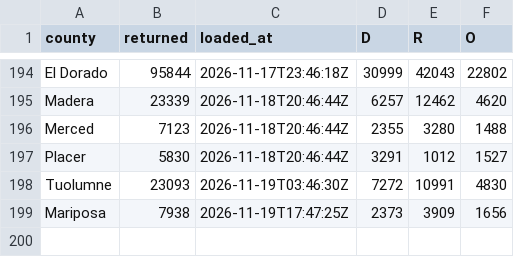
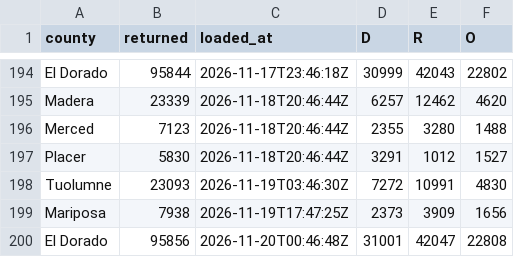
Before and after one commit to tysoda/2026-Ca-SD4-forecast-V2, a CSV file: optiq_county_drops.csv, drawn as a sheet; only a part is shown, gaps mark what is left out; the diff names each change by its address in the sheet, - before the commit and + after, or states it on an @@ line.

```diff
--- a/optiq_county_drops.csv
+++ b/optiq_county_drops.csv
+row 200: El Dorado | 95856 | 2026-11-20T00:46:48Z | 31001 | 42047 | 22808
```
Also changed, not shown: optiq_county_party.csv, optiq_crosstabs.csv, 4 other files.
